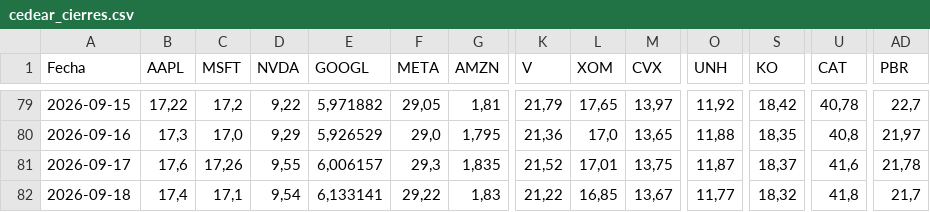
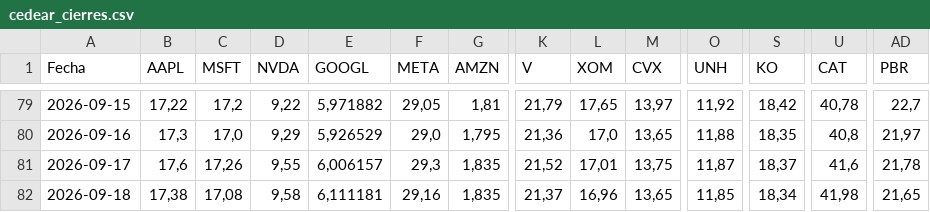
Before and after one commit to Brunogatti79/inversiones-bursatiles, a CSV file: data/cedear_cierres.csv, drawn as a sheet; only a part is shown, gaps mark what is left out; the diff covers the shown part only; the diff names each change by its address in the sheet, - before the commit and + after, or states it on an @@ line.

Commit message:
auto: cedear_cierres 2026-09-18 11:13

```diff
--- a/data/cedear_cierres.csv
+++ b/data/cedear_cierres.csv
-B82 (AAPL): 17,4
+B82 (AAPL): 17,38
-C82 (MSFT): 17,1
+C82 (MSFT): 17,08
-D82 (NVDA): 9,54
+D82 (NVDA): 9,58
-E82 (GOOGL): 6,133141
+E82 (GOOGL): 6,111181
-F82 (META): 29,22
+F82 (META): 29,16
-G82 (AMZN): 1,83
+G82 (AMZN): 1,835
-K82 (V): 21,22
+K82 (V): 21,37
-L82 (XOM): 16,85
+L82 (XOM): 16,96
-M82 (CVX): 13,67
+M82 (CVX): 13,65
-O82 (UNH): 11,77
+O82 (UNH): 11,85
-S82 (KO): 18,32
+S82 (KO): 18,34
-U82 (CAT): 41,8
+U82 (CAT): 41,98
-AD82 (PBR): 21,7
+AD82 (PBR): 21,65
```
Also changed, not shown: 4 edited cells elsewhere in this file.
